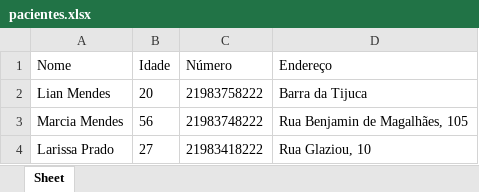
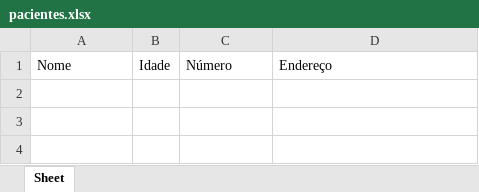
Before and after one commit to mendeslian/Cadastro-Pacientes, an Excel workbook: pacientes.xlsx, sheet Sheet, drawn as a sheet; values as stored, in another font and other column widths than the file's, no borders; the diff names each change by its address in the sheet, - before the commit and + after, or states it on an @@ line.

```diff
--- a/pacientes.xlsx (sheet Sheet)
+++ b/pacientes.xlsx (sheet Sheet)
-row 2: Lian Mendes | 20 | 21983758222 | Barra da Tijuca
-row 3: Marcia Mendes | 56 | 21983748222 | Rua Benjamin de Magalhães, 105
-row 4: Larissa Prado | 27 | 21983418222 | Rua Glaziou, 10
```
Also changed, not shown: 1 other file.
